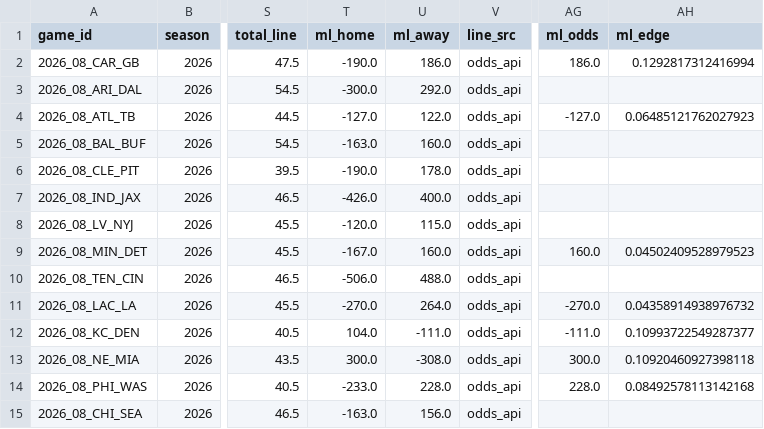
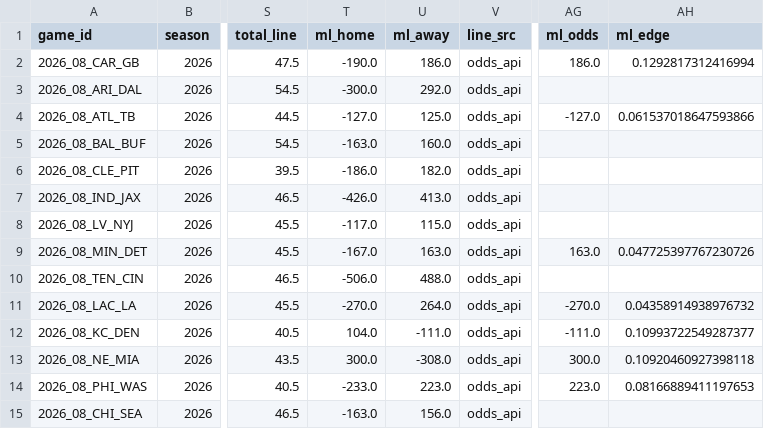
Before and after one commit to AndyCor1097/algohub-nfl, a CSV file: picks/2026_wk08.csv, drawn as a sheet; only a part is shown, gaps mark what is left out; the diff names each change by its address in the sheet, - before the commit and + after, or states it on an @@ line.

```diff
--- a/picks/2026_wk08.csv
+++ b/picks/2026_wk08.csv
-U4 (ml_away): 122.0
+U4 (ml_away): 125.0
-AH4 (ml_edge): 0.06485121762027923
+AH4 (ml_edge): 0.061537018647593866
-T6 (ml_home): -190.0
+T6 (ml_home): -186.0
-U6 (ml_away): 178.0
+U6 (ml_away): 182.0
-U7 (ml_away): 400.0
+U7 (ml_away): 413.0
-T8 (ml_home): -120.0
+T8 (ml_home): -117.0
-U9 (ml_away): 160.0
+U9 (ml_away): 163.0
-AG9 (ml_odds): 160.0
+AG9 (ml_odds): 163.0
-AH9 (ml_edge): 0.04502409528979523
+AH9 (ml_edge): 0.047725397767230726
-U14 (ml_away): 228.0
+U14 (ml_away): 223.0
-AG14 (ml_odds): 228.0
+AG14 (ml_odds): 223.0
-AH14 (ml_edge): 0.08492578113142168
+AH14 (ml_edge): 0.08166889411197653
```
Also changed, not shown: picks/props_2026_wk08.csv, 4 other files.
